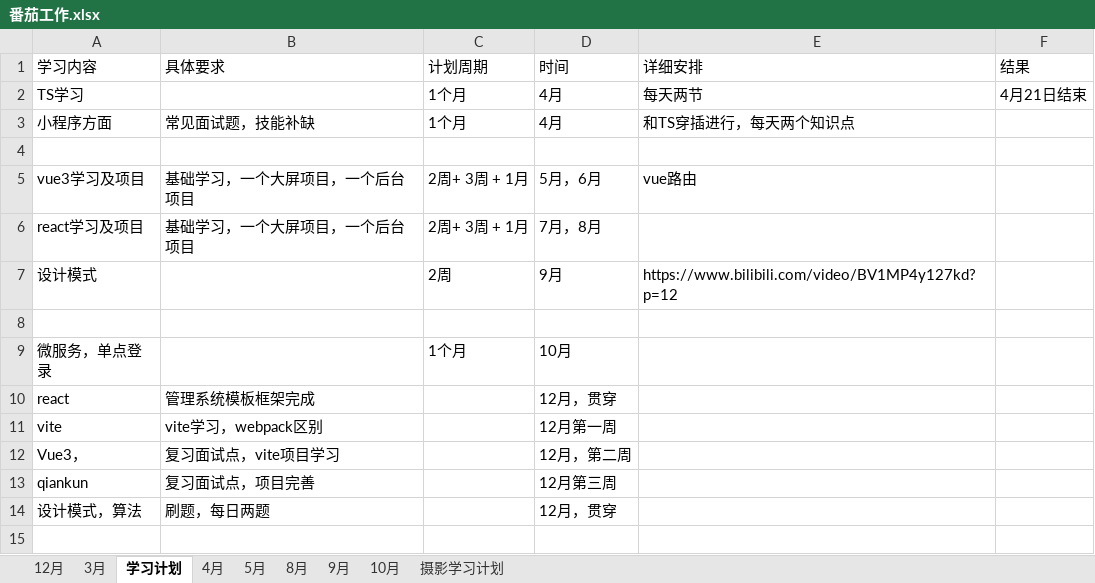
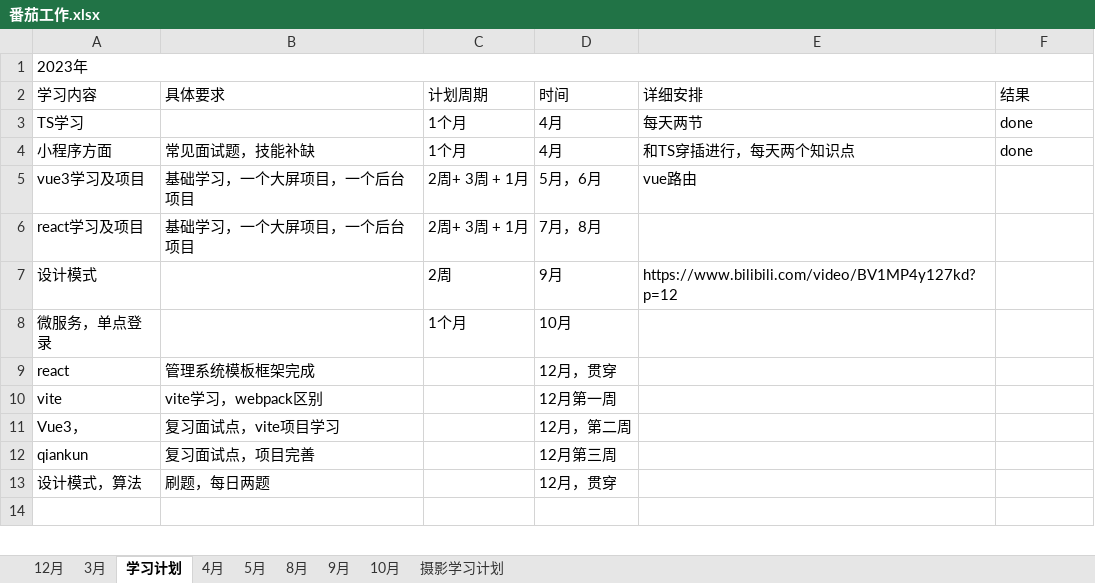
Before and after one commit to hahatuzi/everyday, an Excel workbook: 番茄工作.xlsx, sheet 学习计划, drawn as a sheet; only a part is shown; values as stored, in another font and other column widths than the file's, no cell formats; removed rows and columns are numbered as before the commit, all else as after; the diff covers the shown part only; the diff names each change by its address in the sheet, - before the commit and + after, or states it on an @@ line.

```diff
--- a/番茄工作.xlsx (sheet 学习计划)
+++ b/番茄工作.xlsx (sheet 学习计划)
+row 1: 2023年
-F3: 4月21日结束
+F3: done
-F4: (empty)
+F4: done
-row 4: (empty)
-row 8: (empty)
```
Also changed, not shown: 12 added rows and 3 removed rows elsewhere in this sheet, sheet 摄影学习计划, cell formats, 3 other files.
